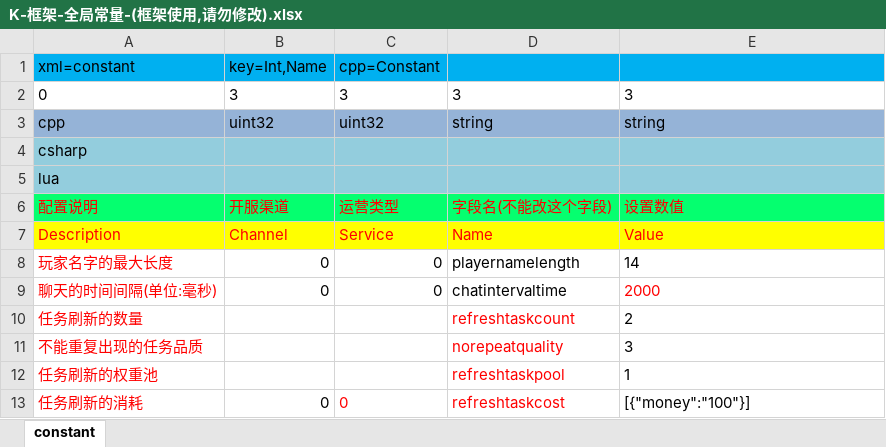
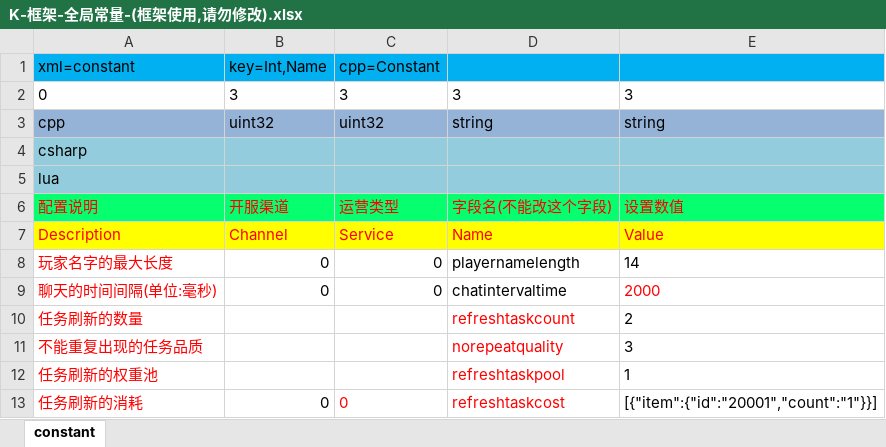
Before and after one commit to lori227/Fighter, an Excel workbook: Resource/excel/table/K-框架-全局常量-(框架使用,请勿修改).xlsx, sheet constant, drawn as a sheet; values as stored, in another font and other column widths than the file's, no borders; the diff names each change by its address in the sheet, - before the commit and + after, or states it on an @@ line.

```diff
--- a/Resource/excel/table/K-框架-全局常量-(框架使用,请勿修改).xlsx (sheet constant)
+++ b/Resource/excel/table/K-框架-全局常量-(框架使用,请勿修改).xlsx (sheet constant)
-E13: [{"money":"100"}]
+E13: [{"item":{"id":"20001","count":"1"}}]
```
Also changed, not shown: Resource/excel/table/D-道具-公共配置-(后端定义,策划填写).xlsx, 4 other files.
